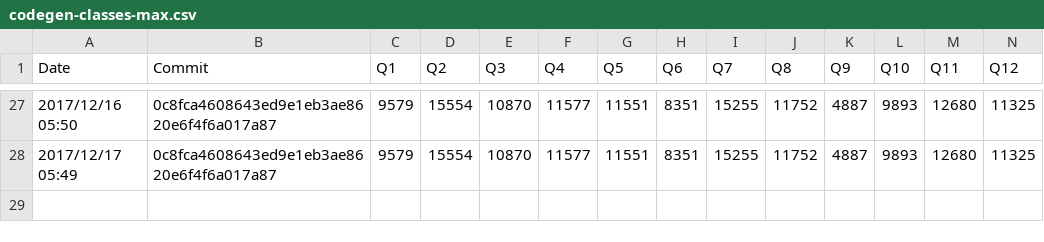
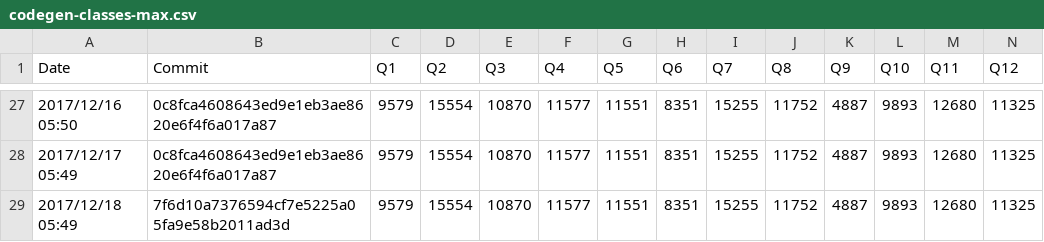
Before and after one commit to maropu/spark-tpcds-datagen, a CSV file: reports/metrics/codegen-classes-max.csv, drawn as a sheet; only a part is shown, gaps mark what is left out; rows hold the shown columns only; the diff names each change by its address in the sheet, - before the commit and + after, or states it on an @@ line.

```diff
--- a/reports/metrics/codegen-classes-max.csv
+++ b/reports/metrics/codegen-classes-max.csv
+row 29: 2017/12/18 05:49 | 7f6d10a7376594cf7e5225a05fa9e58b2011ad3d | 9579 | 15554 | 10870 | 11577 | 11551 | 8351 | 15255 | 11752 | 4887 | 9893 | 12680 | 11325
```
Also changed, not shown: reports/metrics/codegen-classes-avg.csv, reports/metrics/codegen-methods-avg.csv, 3 other files.
